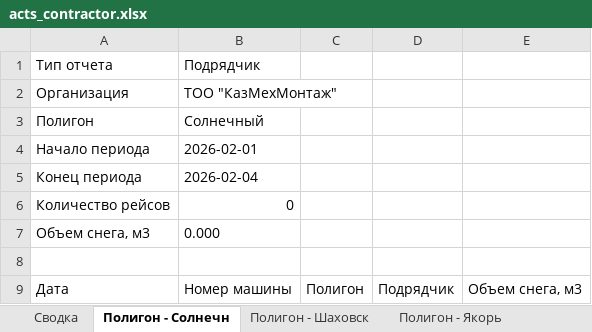
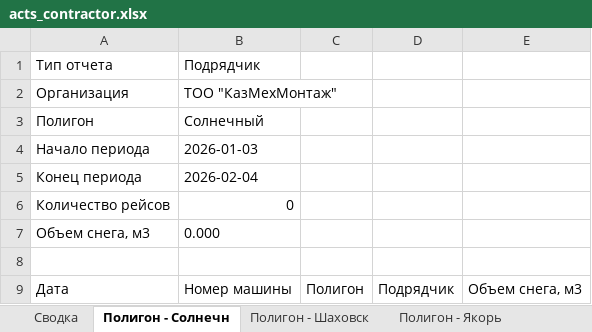
Before and after one commit to mccnlight/snowops-acts-service, an Excel workbook: acts_contractor.xlsx, sheet Полигон - Солнечн, drawn as a sheet; values as stored, in another font and other column widths than the file's, no borders; the diff names each change by its address in the sheet, - before the commit and + after, or states it on an @@ line.

```diff
--- a/acts_contractor.xlsx (sheet Полигон - Солнечн)
+++ b/acts_contractor.xlsx (sheet Полигон - Солнечн)
-B4: 2026-02-01
+B4: 2026-01-03
```
Also changed, not shown: sheet Полигон - Шаховск, sheet Полигон - Якорь, sheet Сводка, 2 other files.
